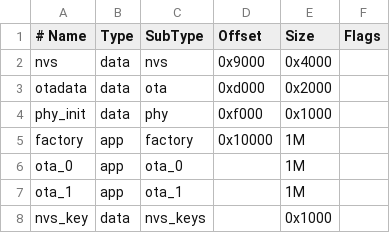
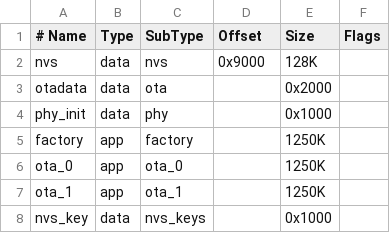
Before and after one commit to awilkie1/idf-arduino-stepper, a CSV file: partitions.csv, drawn as a sheet.

Commit message:
Updated partitions

```diff
--- a/partitions.csv
+++ b/partitions.csv
@@ -1,8 +1,8 @@
 # Name,   Type, SubType,  Offset,   Size,  Flags
-nvs,      data, nvs,      0x9000,  0x4000,
-otadata,  data, ota,      0xd000,  0x2000,
-phy_init, data, phy,      0xf000,  0x1000,
-factory,  app,  factory,  0x10000,  1M,
-ota_0,    app,  ota_0,    ,         1M,
-ota_1,    app,  ota_1,    ,         1M,
+nvs,      data, nvs,      0x9000,  128K,
+otadata,  data, ota,      ,     0x2000,
+phy_init, data, phy,      ,     0x1000,
+factory,  app,  factory,  ,         1250K,
+ota_0,    app,  ota_0,    ,         1250K,
+ota_1,    app,  ota_1,    ,         1250K,
 nvs_key,  data, nvs_keys, ,        0x1000,
```
Also changed, not shown: 4 other files.
